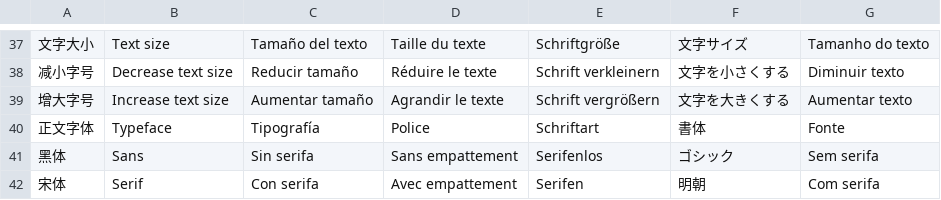
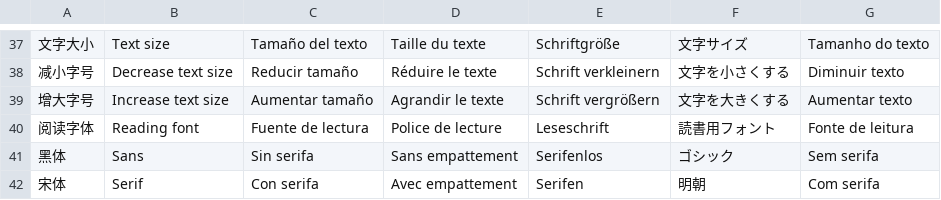
Before and after one commit to shihaitian/yue-reader, a TSV file: md-reader/locales/ui.tsv, drawn as a sheet; only a part is shown, gaps mark what is left out; removed rows and columns are numbered as before the commit, all else as after; the diff names each change by its address in the sheet, - before the commit and + after, or states it on an @@ line.

```diff
--- a/md-reader/locales/ui.tsv
+++ b/md-reader/locales/ui.tsv
-row 40: 正文字体 | Typeface | Tipografía | Police | Schriftart | 書体 | Fonte
+row 40: 阅读字体 | Reading font | Fuente de lectura | Police de lecture | Leseschrift | 読書用フォント | Fonte de leitura
```
Also changed, not shown: 33 other files.
